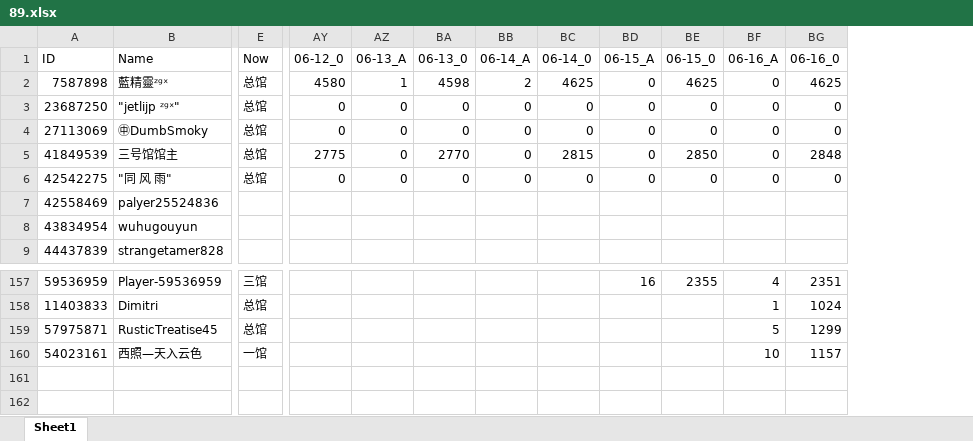
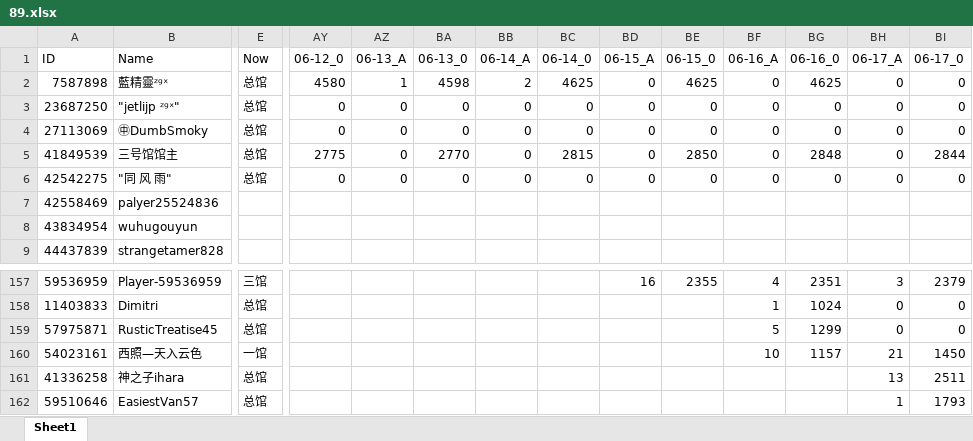
Before and after one commit to CTWYouYu/ZGX_Public, an Excel workbook: Season_Attack/89.xlsx, sheet Sheet1, drawn as a sheet; only a part is shown, gaps mark what is left out; values as stored, in another font and other column widths than the file's, no cell formats; rows hold the shown columns only; the diff names each change by its address in the sheet, - before the commit and + after, or states it on an @@ line.

```diff
--- a/Season_Attack/89.xlsx (sheet Sheet1)
+++ b/Season_Attack/89.xlsx (sheet Sheet1)
+column BH (06-17_A), rows 2-6: all 0; rows 157-160: 3 | 0 | 0 | 21
+column BI (06-17_0), rows 2-6: 0 | 0 | 0 | 2844 | 0; rows 157-160: 2379 | 0 | 0 | 1450
+row 161: 41336258 | 神之子ihara | 总馆 |  |  |  |  |  |  |  |  |  | 13 | 2511
+row 162: 59510646 | EasiestVan57 | 总馆 |  |  |  |  |  |  |  |  |  | 1 | 1793
```
Also changed, not shown: cell formats, Season_Trophies/81.xlsx, Season_Trophies/82.xlsx, 7 other files.
